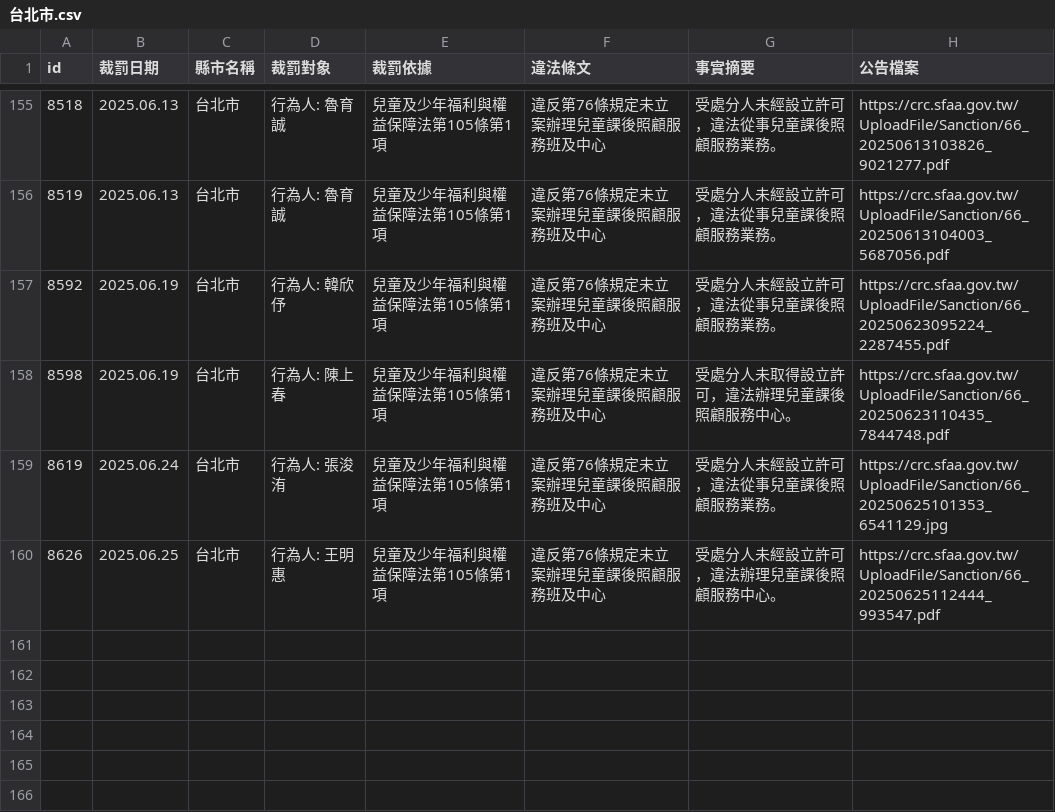
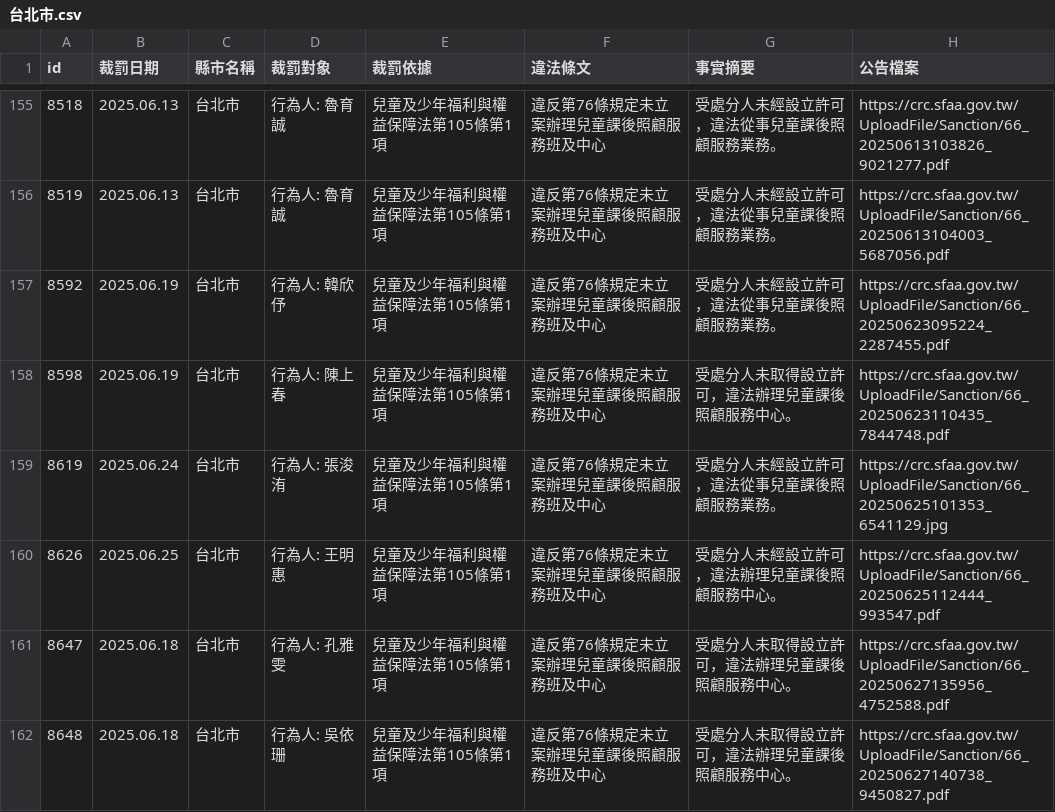
Before and after one commit to kiang/crc.sfaa.gov.tw, a CSV file: data/台北市.csv, drawn as a sheet; only a part is shown, gaps mark what is left out.

```diff
--- a/data/台北市.csv
+++ b/data/台北市.csv
@@ -163 +163,3 @@ id,裁罰日期,縣市名稱,裁罰對象,裁罰依據,違法條文,事實摘要
 8626,2025.06.25,台北市,"行為人: 王明惠",兒童及少年福利與權益保障法第105條第1項,違反第76條規定未立案辦理兒童課後照顧服務班及中心,受處分人未經設立許可，違法辦理兒童課後照顧服務中心。,https://crc.sfaa.gov.tw/UploadFile/Sanction/66_20250625112444_993547.pdf
+8647,2025.06.18,台北市,"行為人: 孔雅雯",兒童及少年福利與權益保障法第105條第1項,違反第76條規定未立案辦理兒童課後照顧服務班及中心,受處分人未取得設立許可，違法辦理兒童課後照顧服務中心。,https://crc.sfaa.gov.tw/UploadFile/Sanction/66_20250627135956_4752588.pdf
+8648,2025.06.18,台北市,"行為人: 吳依珊",兒童及少年福利與權益保障法第105條第1項,違反第76條規定未立案辦理兒童課後照顧服務班及中心,受處分人未取得設立許可，違法辦理兒童課後照顧服務中心。,https://crc.sfaa.gov.tw/UploadFile/Sanction/66_20250627140738_9450827.pdf
```
Also changed, not shown: 4 other files.
